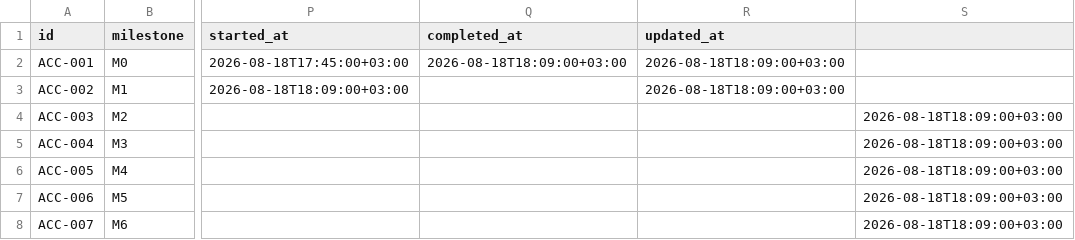
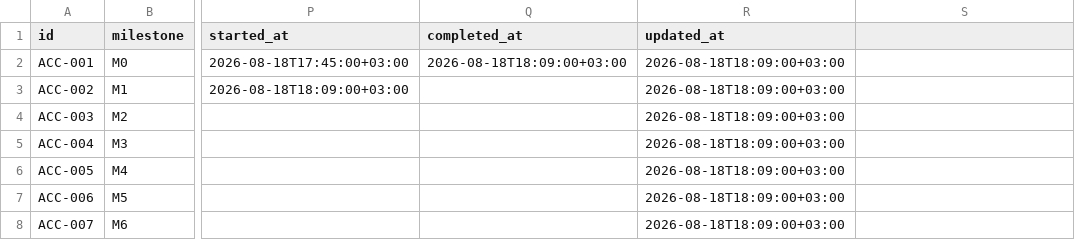
Before and after one commit to HameedFarah/ai-job-search, a CSV file: docs/implementation/career-cloudflare-access-20260818-tracker.csv, drawn as a sheet; only a part is shown, gaps mark what is left out; the diff names each change by its address in the sheet, - before the commit and + after, or states it on an @@ line.

Commit message:
fix(career): correct access tracker CSV fields

```diff
--- a/docs/implementation/career-cloudflare-access-20260818-tracker.csv
+++ b/docs/implementation/career-cloudflare-access-20260818-tracker.csv
-R4:R8 (updated_at): (empty)
+R4:R8 (updated_at): 2026-08-18T18:09:00+03:00
-S4:S8: 2026-08-18T18:09:00+03:00
+S4:S8: (empty)
```
